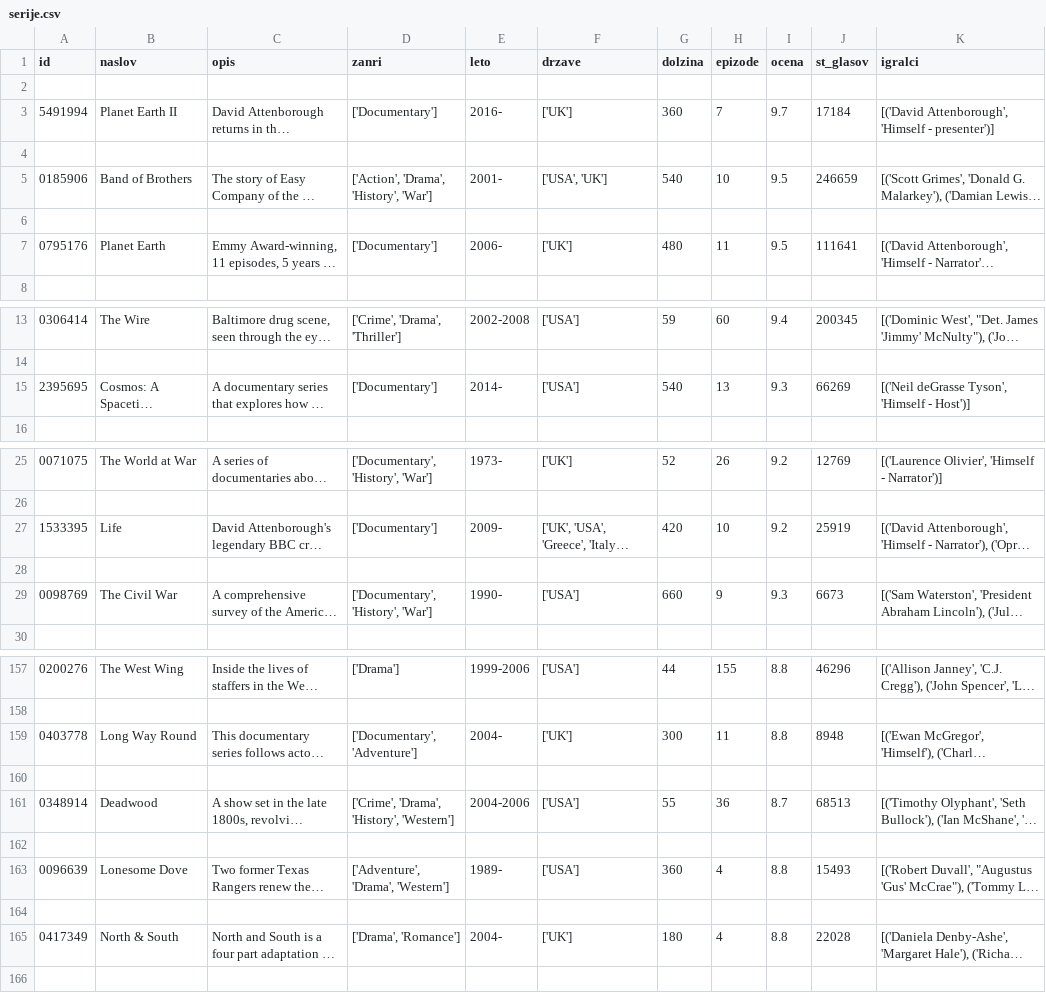
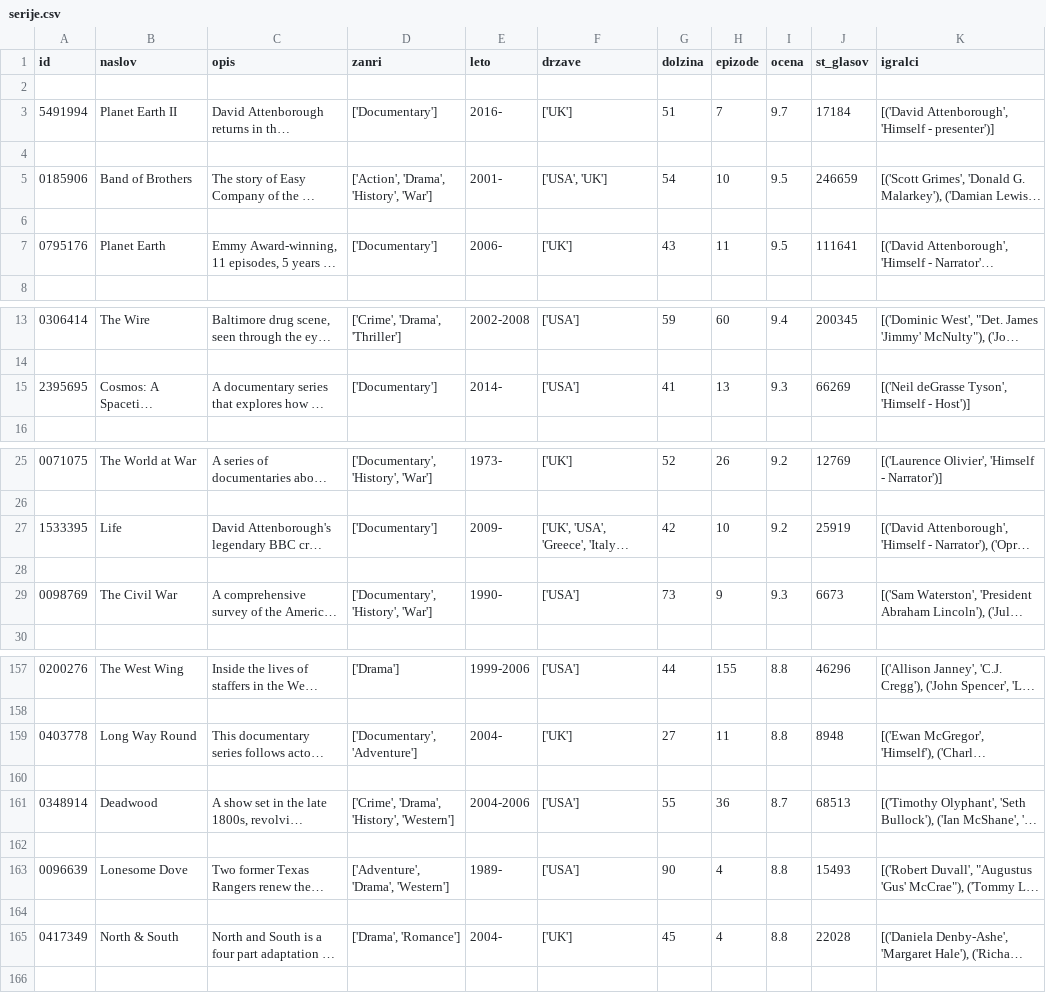
Before and after one commit to matijasteblaj/tv-serije, a CSV file: serije.csv, drawn as a sheet; only a part is shown, gaps mark what is left out; long unchanged cells end in …; the diff covers the shown part only; the diff names each change by its address in the sheet, - before the commit and + after, or states it on an @@ line.

Commit message:
Popravil dolzine serij

```diff
--- a/serije.csv
+++ b/serije.csv
-G3 (dolzina): 360
+G3 (dolzina): 51
-G5 (dolzina): 540
+G5 (dolzina): 54
-G7 (dolzina): 480
+G7 (dolzina): 43
-G15 (dolzina): 540
+G15 (dolzina): 41
-G27 (dolzina): 420
+G27 (dolzina): 42
-G29 (dolzina): 660
+G29 (dolzina): 73
-G159 (dolzina): 300
+G159 (dolzina): 27
-G163 (dolzina): 360
+G163 (dolzina): 90
-G165 (dolzina): 180
+G165 (dolzina): 45
```
Also changed, not shown: 22 edited cells elsewhere in this file, 1 other file.
